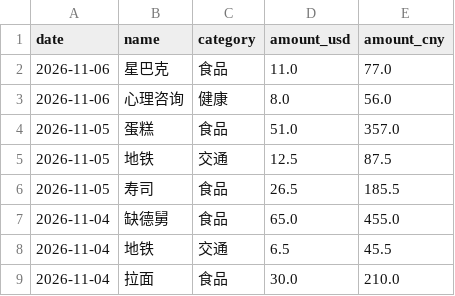
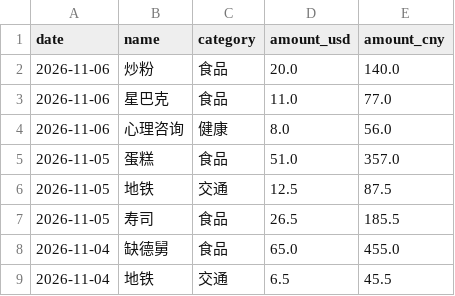
Before and after one commit to yang-lanlan/33, a CSV file: data/expenses.csv, drawn as a sheet; only a part is shown; the shorter side is filled out with more unchanged rows; the diff names each change by its address in the sheet, - before the commit and + after, or states it on an @@ line.

Commit message:
chore: update csv 2026-11-06T20:56:59.436Z

```diff
--- a/data/expenses.csv
+++ b/data/expenses.csv
+row 2: 2026-11-06 | 炒粉 | 食品 | 20.0 | 140.0
```
